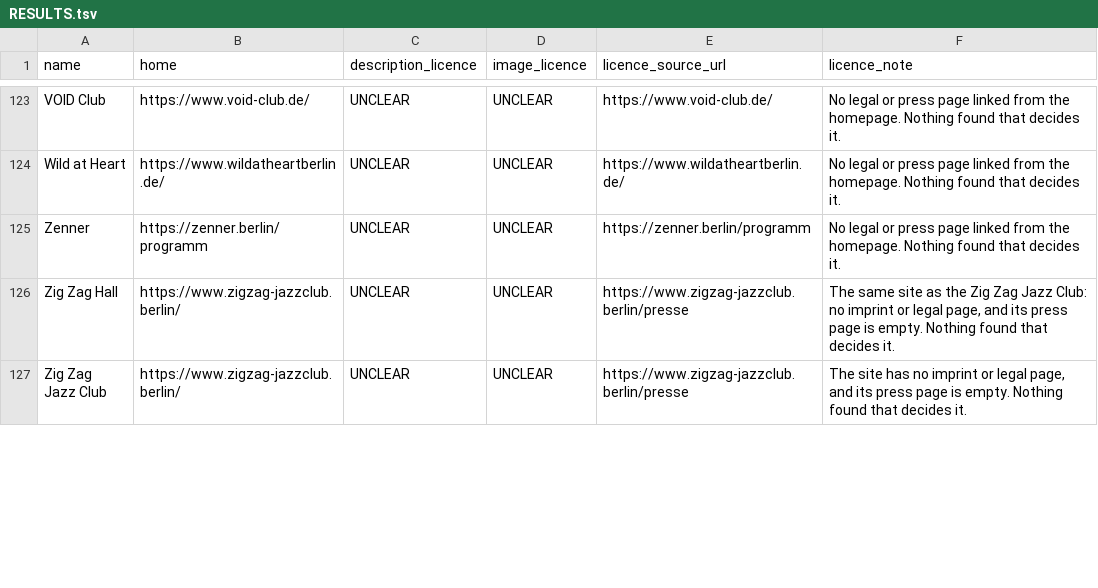
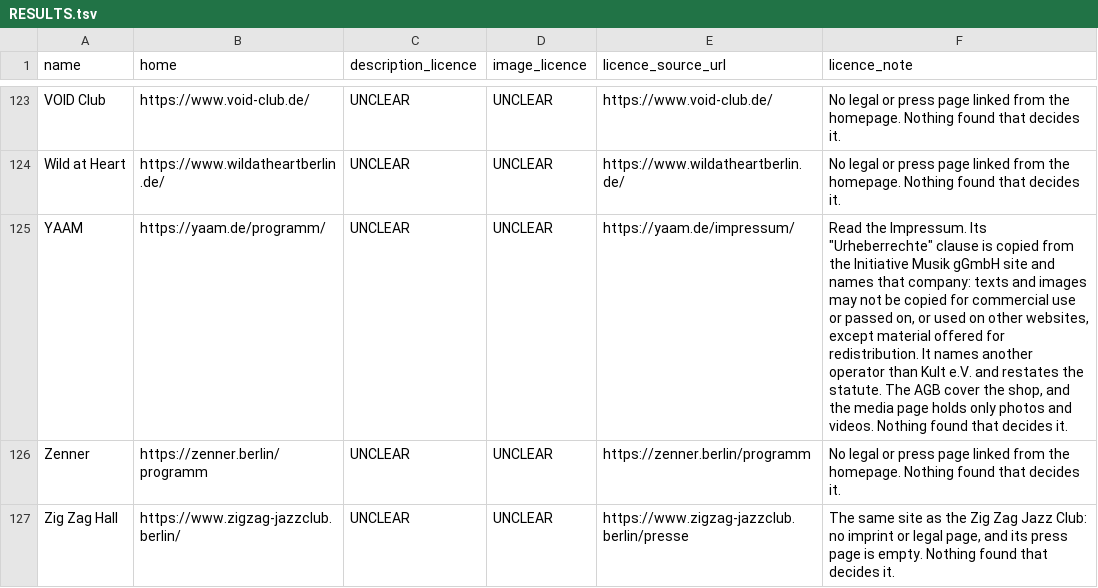
Before and after one commit to enorm-labs/event-junkie, a TSV file: docs/licence-review/RESULTS.tsv, drawn as a sheet; only a part is shown, gaps mark what is left out; the shorter side is filled out with more unchanged rows.

```diff
--- a/docs/licence-review/RESULTS.tsv
+++ b/docs/licence-review/RESULTS.tsv
@@ -124,2 +124,3 @@ VOID Club	https://www.void-club.de/	UNCLEAR	UNCLEAR	https://www.void-club.de/	No
 Wild at Heart	https://www.wildatheartberlin.de/	UNCLEAR	UNCLEAR	https://www.wildatheartberlin.de/	No legal or press page linked from the homepage. Nothing found that decides it.
+YAAM	https://yaam.de/programm/	UNCLEAR	UNCLEAR	https://yaam.de/impressum/	Read the Impressum. Its "Urheberrechte" clause is copied from the Initiative Musik gGmbH site and names that company: texts and images may not be copied for commercial use or passed on, or used on other websites, except material offered for redistribution. It names another operator than Kult e.V. and restates the statute. The AGB cover the shop, and the media page holds only photos and videos. Nothing found that decides it.
 Zenner	https://zenner.berlin/programm	UNCLEAR	UNCLEAR	https://zenner.berlin/programm	No legal or press page linked from the homepage. Nothing found that decides it.
```
Also changed, not shown: 11 other files.
